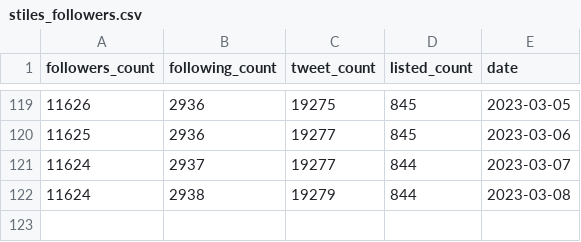
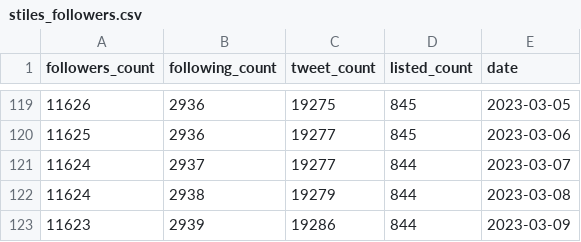
Before and after one commit to stiles/twitter-followers-history, a CSV file: data/processed/stiles_followers.csv, drawn as a sheet; only a part is shown, gaps mark what is left out; the diff names each change by its address in the sheet, - before the commit and + after, or states it on an @@ line.

```diff
--- a/data/processed/stiles_followers.csv
+++ b/data/processed/stiles_followers.csv
+row 123: 11623 | 2939 | 19286 | 844 | 2023-03-09
```
Also changed, not shown: data/processed/stiles_followers_archive.csv, 1 other file.
